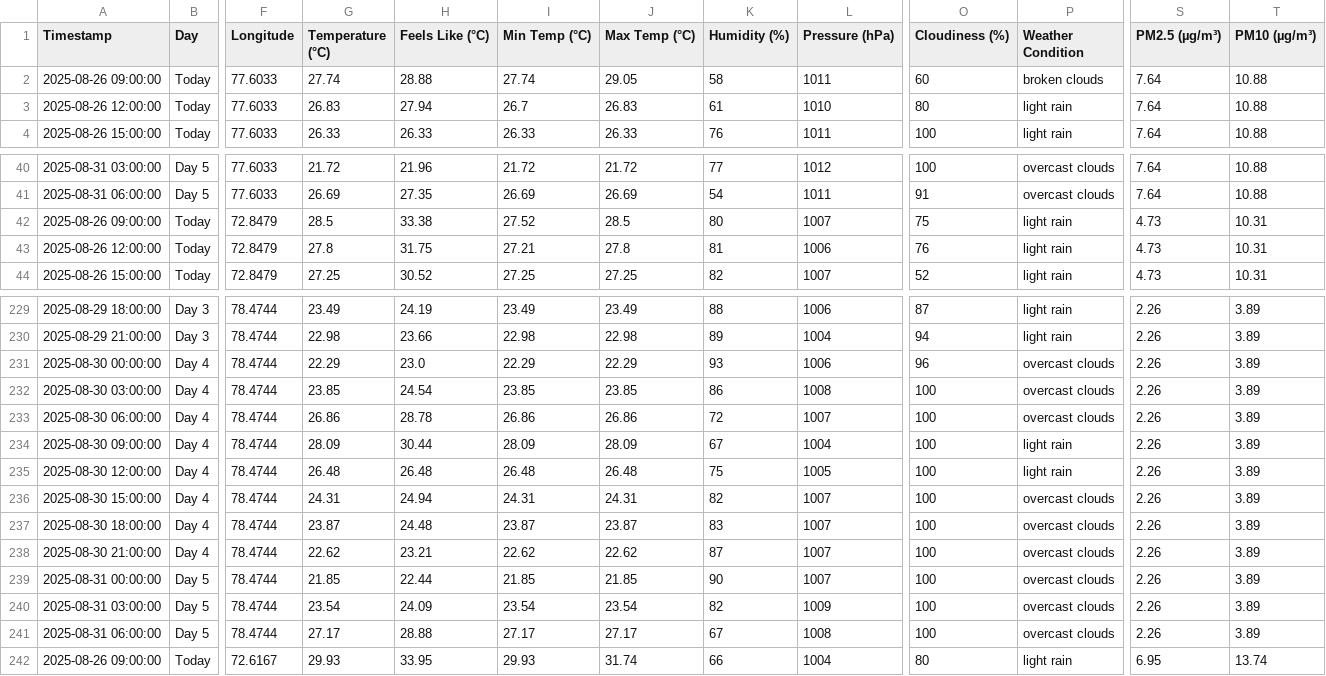
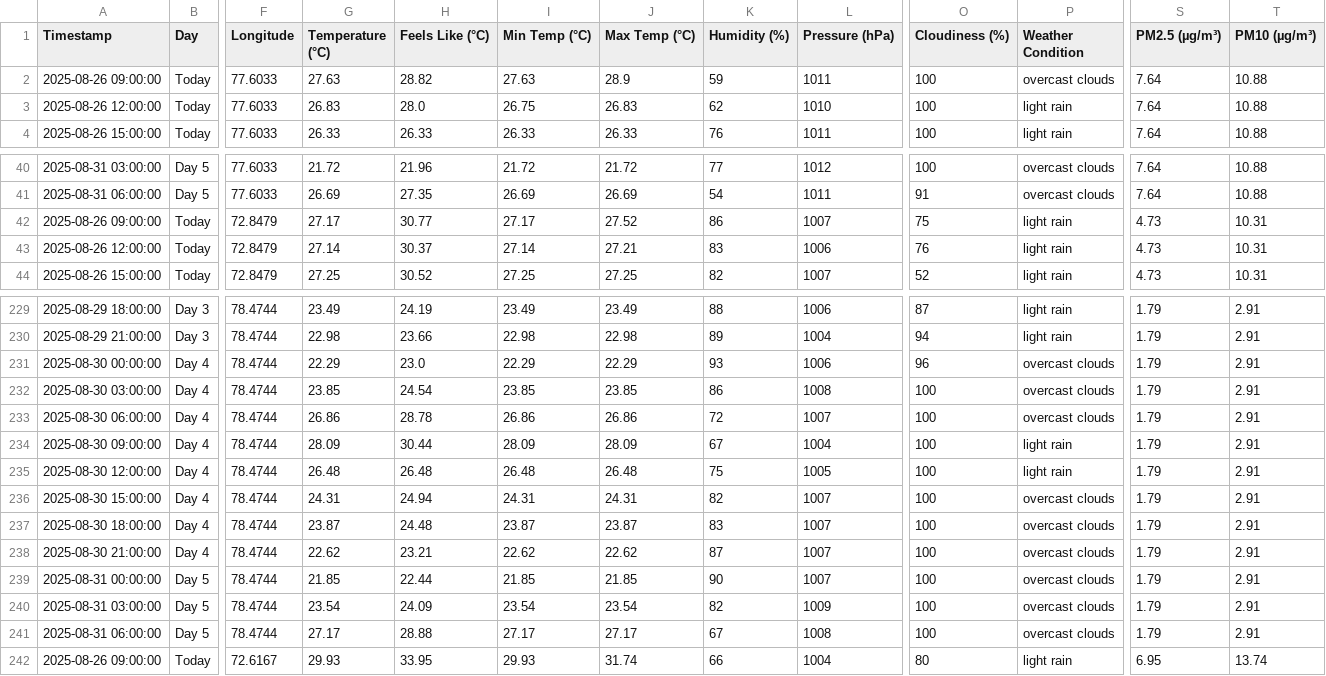
Before and after one commit to arshadlite/weather, a CSV file: final_forecast.csv, drawn as a sheet; only a part is shown, gaps mark what is left out; the diff covers the shown part only; the diff names each change by its address in the sheet, - before the commit and + after, or states it on an @@ line.

```diff
--- a/final_forecast.csv
+++ b/final_forecast.csv
-G2 (Temperature (°C)): 27.74
+G2 (Temperature (°C)): 27.63
-H2 (Feels Like (°C)): 28.88
+H2 (Feels Like (°C)): 28.82
-I2 (Min Temp (°C)): 27.74
+I2 (Min Temp (°C)): 27.63
-J2 (Max Temp (°C)): 29.05
+J2 (Max Temp (°C)): 28.9
-K2 (Humidity (%)): 58
+K2 (Humidity (%)): 59
-O2 (Cloudiness (%)): 60
+O2 (Cloudiness (%)): 100
-P2 (Weather Condition): broken clouds
+P2 (Weather Condition): overcast clouds
-H3 (Feels Like (°C)): 27.94
+H3 (Feels Like (°C)): 28.0
-I3 (Min Temp (°C)): 26.7
+I3 (Min Temp (°C)): 26.75
-K3 (Humidity (%)): 61
+K3 (Humidity (%)): 62
-O3 (Cloudiness (%)): 80
+O3 (Cloudiness (%)): 100
-G42 (Temperature (°C)): 28.5
+G42 (Temperature (°C)): 27.17
-H42 (Feels Like (°C)): 33.38
+H42 (Feels Like (°C)): 30.77
-I42 (Min Temp (°C)): 27.52
+I42 (Min Temp (°C)): 27.17
-J42 (Max Temp (°C)): 28.5
+J42 (Max Temp (°C)): 27.52
-K42 (Humidity (%)): 80
+K42 (Humidity (%)): 86
-G43 (Temperature (°C)): 27.8
+G43 (Temperature (°C)): 27.14
-H43 (Feels Like (°C)): 31.75
+H43 (Feels Like (°C)): 30.37
-I43 (Min Temp (°C)): 27.21
+I43 (Min Temp (°C)): 27.14
-J43 (Max Temp (°C)): 27.8
+J43 (Max Temp (°C)): 27.21
-K43 (Humidity (%)): 81
+K43 (Humidity (%)): 83
-S229:S241 (PM2.5 (µg/m³)): 2.26
+S229:S241 (PM2.5 (µg/m³)): 1.79
-T229:T241 (PM10 (µg/m³)): 3.89
+T229:T241 (PM10 (µg/m³)): 2.91
```
Also changed, not shown: 81 edited cells elsewhere in this file.
